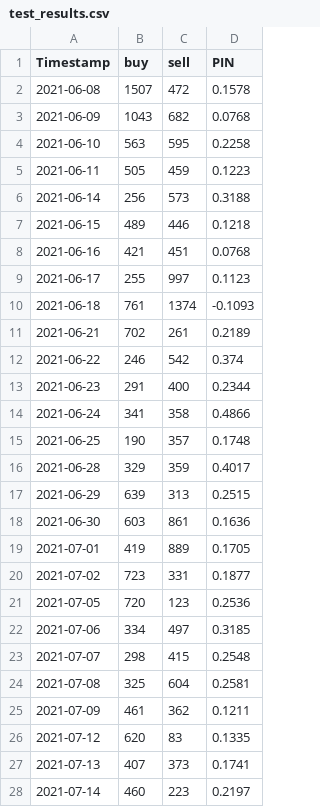
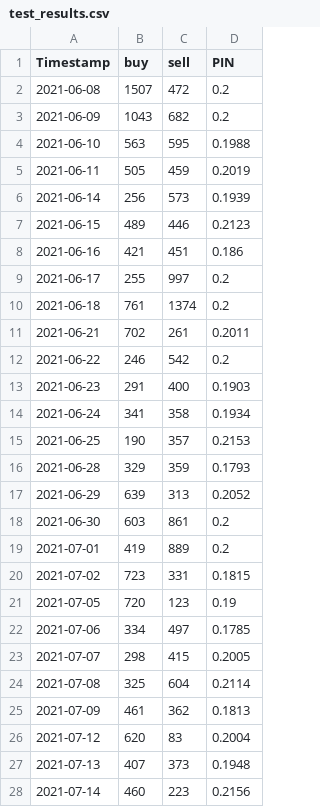
Before and after one commit to GuillaumePv/pin_surrogate_model, a CSV file: test_results.csv, drawn as a sheet; only a part is shown; the diff covers the shown part only.

```diff
--- a/test_results.csv
+++ b/test_results.csv
@@ -1,28 +1,28 @@
 Timestamp,buy,sell,PIN
-2021-06-08,1507,472,0.1578
-2021-06-09,1043,682,0.0768
-2021-06-10,563,595,0.2258
-2021-06-11,505,459,0.1223
-2021-06-14,256,573,0.3188
-2021-06-15,489,446,0.1218
-2021-06-16,421,451,0.0768
-2021-06-17,255,997,0.1123
-2021-06-18,761,1374,-0.1093
-2021-06-21,702,261,0.2189
-2021-06-22,246,542,0.374
-2021-06-23,291,400,0.2344
-2021-06-24,341,358,0.4866
-2021-06-25,190,357,0.1748
-2021-06-28,329,359,0.4017
-2021-06-29,639,313,0.2515
-2021-06-30,603,861,0.1636
-2021-07-01,419,889,0.1705
-2021-07-02,723,331,0.1877
-2021-07-05,720,123,0.2536
-2021-07-06,334,497,0.3185
-2021-07-07,298,415,0.2548
-2021-07-08,325,604,0.2581
-2021-07-09,461,362,0.1211
-2021-07-12,620,83,0.1335
-2021-07-13,407,373,0.1741
-2021-07-14,460,223,0.2197
+2021-06-08,1507,472,0.2
+2021-06-09,1043,682,0.2
+2021-06-10,563,595,0.1988
+2021-06-11,505,459,0.2019
+2021-06-14,256,573,0.1939
+2021-06-15,489,446,0.2123
+2021-06-16,421,451,0.186
+2021-06-17,255,997,0.2
+2021-06-18,761,1374,0.2
+2021-06-21,702,261,0.2011
+2021-06-22,246,542,0.2
+2021-06-23,291,400,0.1903
+2021-06-24,341,358,0.1934
+2021-06-25,190,357,0.2153
+2021-06-28,329,359,0.1793
+2021-06-29,639,313,0.2052
+2021-06-30,603,861,0.2
+2021-07-01,419,889,0.2
+2021-07-02,723,331,0.1815
+2021-07-05,720,123,0.19
+2021-07-06,334,497,0.1785
+2021-07-07,298,415,0.2005
+2021-07-08,325,604,0.2114
+2021-07-09,461,362,0.1813
+2021-07-12,620,83,0.2004
+2021-07-13,407,373,0.1948
+2021-07-14,460,223,0.2156
```
Also changed, not shown: 119 edited cells elsewhere in this file, 26 other files.
